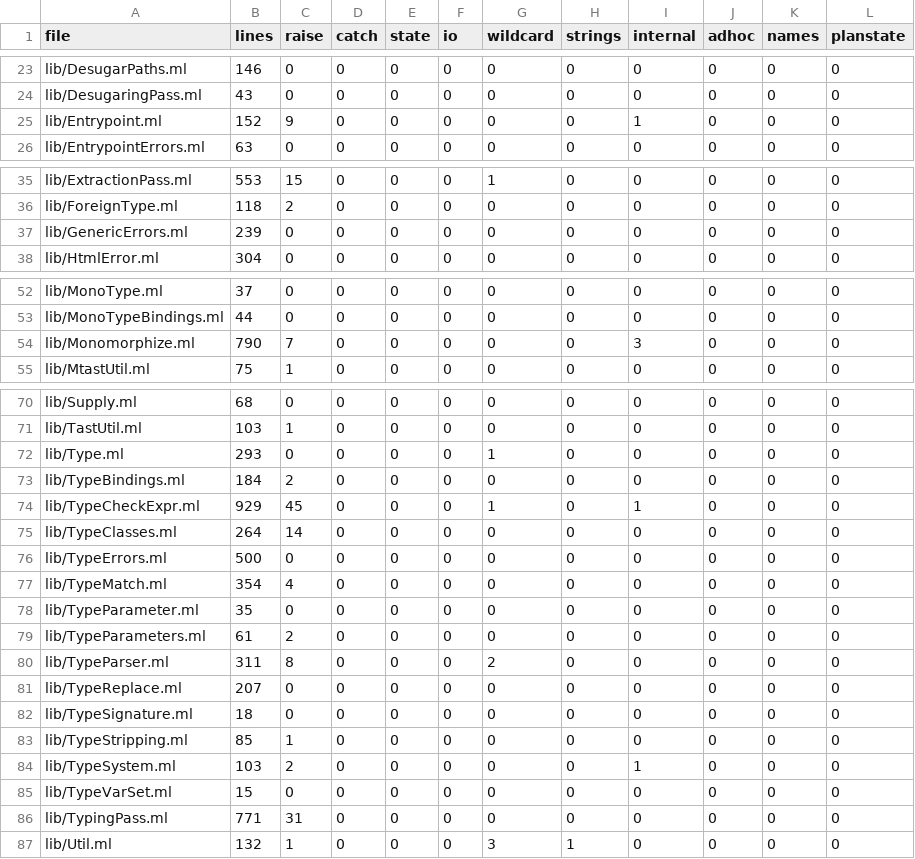
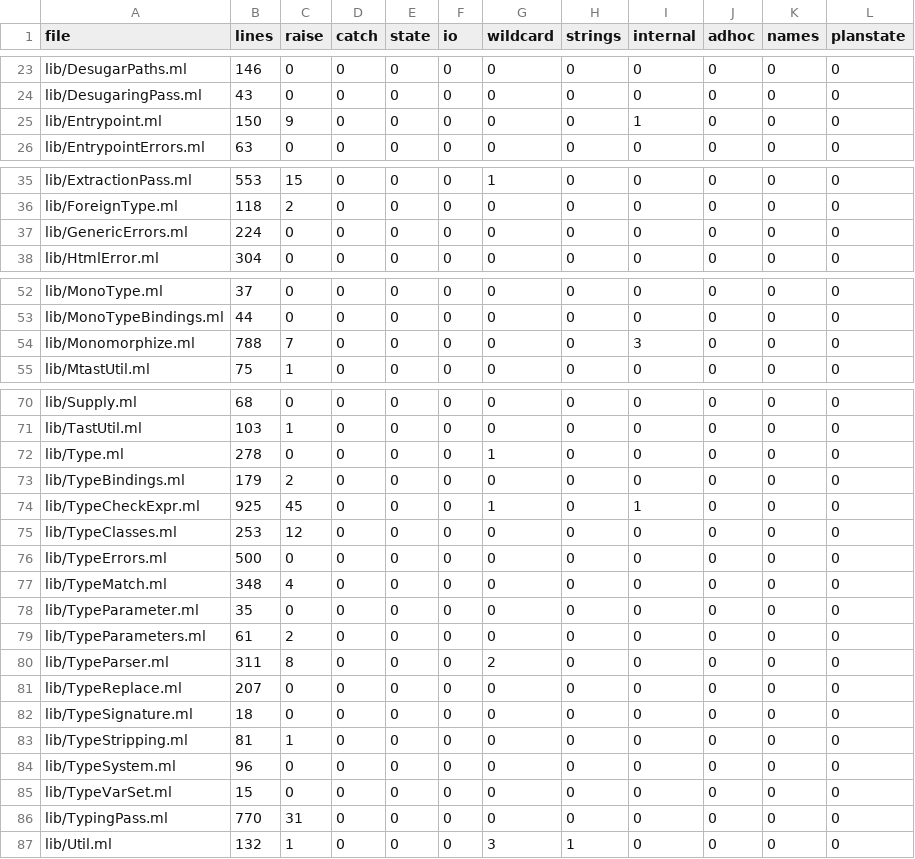
Before and after one commit to seiei-sogen/zustral, a TSV file: tools/refactoring/expected/metrics.tsv, drawn as a sheet; only a part is shown, gaps mark what is left out.

```diff
--- a/tools/refactoring/expected/metrics.tsv
+++ b/tools/refactoring/expected/metrics.tsv
@@ -24,3 +24,3 @@ lib/DesugarPaths.ml	146	0	0	0	0	0	0	0	0	0	0
 lib/DesugaringPass.ml	43	0	0	0	0	0	0	0	0	0	0
-lib/Entrypoint.ml	152	9	0	0	0	0	0	1	0	0	0
+lib/Entrypoint.ml	150	9	0	0	0	0	0	1	0	0	0
 lib/EntrypointErrors.ml	63	0	0	0	0	0	0	0	0	0	0
@@ -36,3 +36,3 @@ lib/ExtractionPass.ml	553	15	0	0	0	1	0	0	0	0	0
 lib/ForeignType.ml	118	2	0	0	0	0	0	0	0	0	0
-lib/GenericErrors.ml	239	0	0	0	0	0	0	0	0	0	0
+lib/GenericErrors.ml	224	0	0	0	0	0	0	0	0	0	0
 lib/HtmlError.ml	304	0	0	0	0	0	0	0	0	0	0
@@ -53,3 +53,3 @@ lib/MonoType.ml	37	0	0	0	0	0	0	0	0	0	0
 lib/MonoTypeBindings.ml	44	0	0	0	0	0	0	0	0	0	0
-lib/Monomorphize.ml	790	7	0	0	0	0	0	3	0	0	0
+lib/Monomorphize.ml	788	7	0	0	0	0	0	3	0	0	0
 lib/MtastUtil.ml	75	1	0	0	0	0	0	0	0	0	0
@@ -71,8 +71,8 @@ lib/Supply.ml	68	0	0	0	0	0	0	0	0	0	0
 lib/TastUtil.ml	103	1	0	0	0	0	0	0	0	0	0
-lib/Type.ml	293	0	0	0	0	1	0	0	0	0	0
-lib/TypeBindings.ml	184	2	0	0	0	0	0	0	0	0	0
-lib/TypeCheckExpr.ml	929	45	0	0	0	1	0	1	0	0	0
-lib/TypeClasses.ml	264	14	0	0	0	0	0	0	0	0	0
+lib/Type.ml	278	0	0	0	0	1	0	0	0	0	0
+lib/TypeBindings.ml	179	2	0	0	0	0	0	0	0	0	0
+lib/TypeCheckExpr.ml	925	45	0	0	0	1	0	1	0	0	0
+lib/TypeClasses.ml	253	12	0	0	0	0	0	0	0	0	0
 lib/TypeErrors.ml	500	0	0	0	0	0	0	0	0	0	0
-lib/TypeMatch.ml	354	4	0	0	0	0	0	0	0	0	0
+lib/TypeMatch.ml	348	4	0	0	0	0	0	0	0	0	0
 lib/TypeParameter.ml	35	0	0	0	0	0	0	0	0	0	0
@@ -82,6 +82,6 @@ lib/TypeReplace.ml	207	0	0	0	0	0	0	0	0	0	0
 lib/TypeSignature.ml	18	0	0	0	0	0	0	0	0	0	0
-lib/TypeStripping.ml	85	1	0	0	0	0	0	0	0	0	0
-lib/TypeSystem.ml	103	2	0	0	0	0	0	1	0	0	0
+lib/TypeStripping.ml	81	1	0	0	0	0	0	0	0	0	0
+lib/TypeSystem.ml	96	0	0	0	0	0	0	0	0	0	0
 lib/TypeVarSet.ml	15	0	0	0	0	0	0	0	0	0	0
-lib/TypingPass.ml	771	31	0	0	0	0	0	0	0	0	0
+lib/TypingPass.ml	770	31	0	0	0	0	0	0	0	0	0
 lib/Util.ml	132	1	0	0	0	3	1	0	0	0	0
```
Also changed, not shown: 22 other files.
